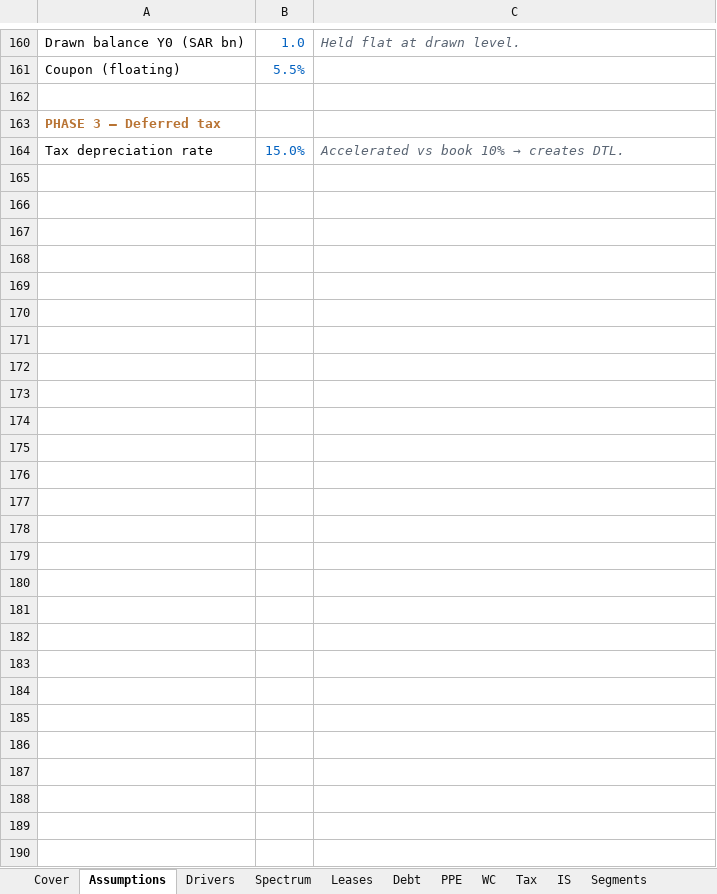
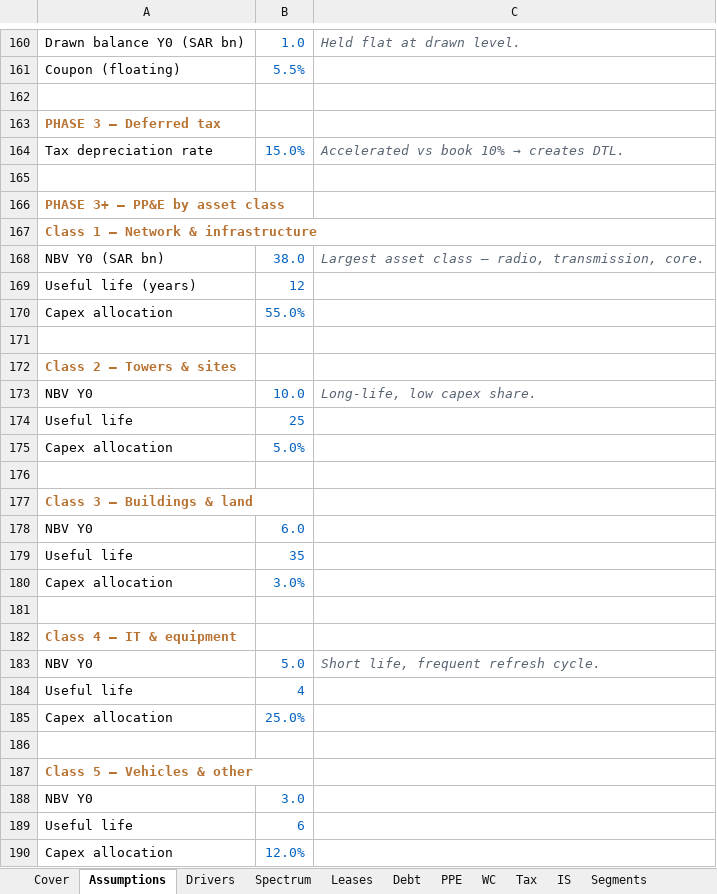
Before and after one commit to jackiDefi/finance-portfolio, an Excel workbook: industries/telecom-it/telecom-model.xlsx, sheet Assumptions, drawn as a sheet; only a part is shown, gaps mark what is left out; values as stored, in another font and other column widths than the file's, no borders; the diff names each change by its address in the sheet, - before the commit and + after, or states it on an @@ line.

```diff
--- a/industries/telecom-it/telecom-model.xlsx (sheet Assumptions)
+++ b/industries/telecom-it/telecom-model.xlsx (sheet Assumptions)
+row 165: (empty)
+row 166: PHASE 3+ — PP&E by asset class
+row 167: Class 1 — Network & infrastructure
+row 168: NBV Y0 (SAR bn) | 38.0 | Largest asset class — radio, transmission, core.
+row 169: Useful life (years) | 12
+row 170: Capex allocation | 55.0%
+row 171: (empty)
+row 172: Class 2 — Towers & sites
+row 173: NBV Y0 | 10.0 | Long-life, low capex share.
+row 174: Useful life | 25
+row 175: Capex allocation | 5.0%
+row 176: (empty)
+row 177: Class 3 — Buildings & land
+row 178: NBV Y0 | 6.0
+row 179: Useful life | 35
+row 180: Capex allocation | 3.0%
+row 181: (empty)
+row 182: Class 4 — IT & equipment
+row 183: NBV Y0 | 5.0 | Short life, frequent refresh cycle.
+row 184: Useful life | 4
+row 185: Capex allocation | 25.0%
+row 186: (empty)
+row 187: Class 5 — Vehicles & other
+row 188: NBV Y0 | 3.0
+row 189: Useful life | 6
+row 190: Capex allocation | 12.0%
```
Also changed, not shown: sheet PPE, sheet Sensitivity, sheet Tax, sheet Valuation, sheet CFS, sheet BS, 1 more sheet, 2 other files.
